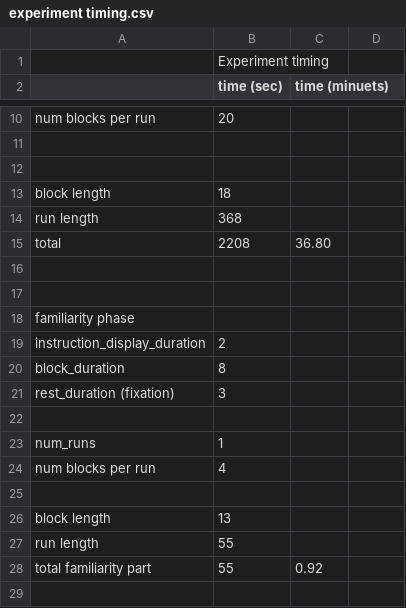
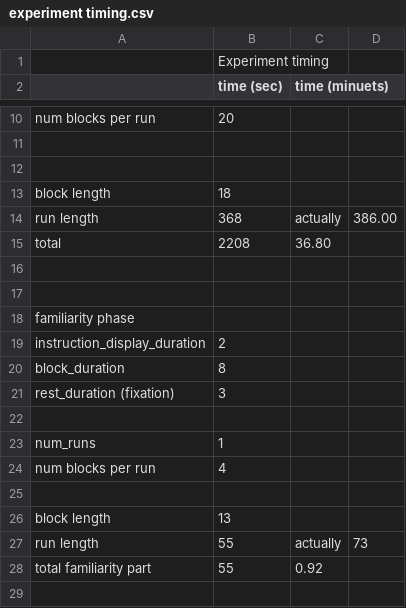
Before and after one commit to JonatanSahar/auditory-motor-fMRI, a CSV file: experiment timing.csv, drawn as a sheet; only a part is shown, gaps mark what is left out; the diff names each change by its address in the sheet, - before the commit and + after, or states it on an @@ line.

Commit message:
update timings

```diff
--- a/experiment timing.csv
+++ b/experiment timing.csv
-C14 (time (minuets)): (empty)
+C14 (time (minuets)): actually
-D14: (empty)
+D14: 386.00
-C27 (time (minuets)): (empty)
+C27 (time (minuets)): actually
-D27: (empty)
+D27: 73
```
Also changed, not shown: 3 other files.
